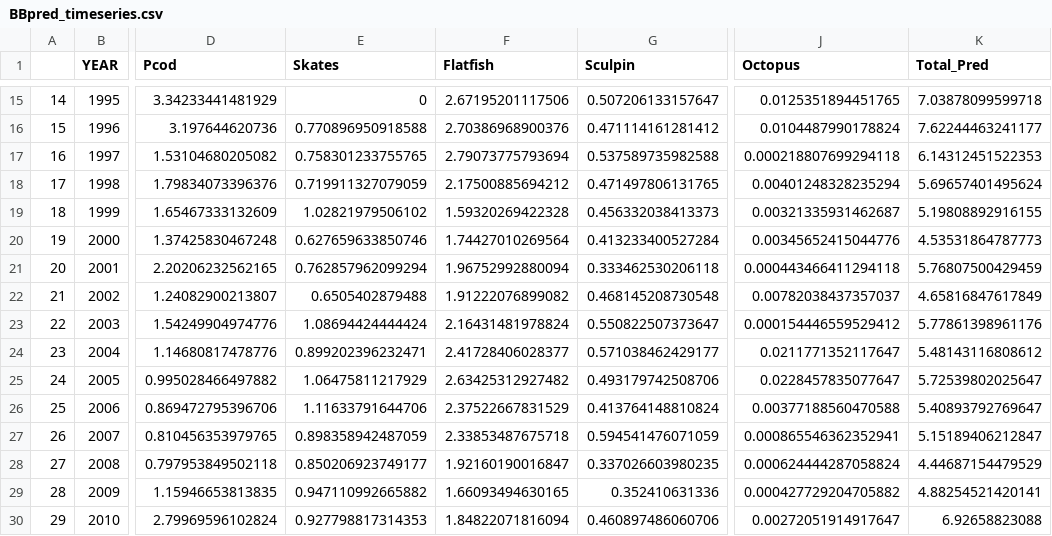
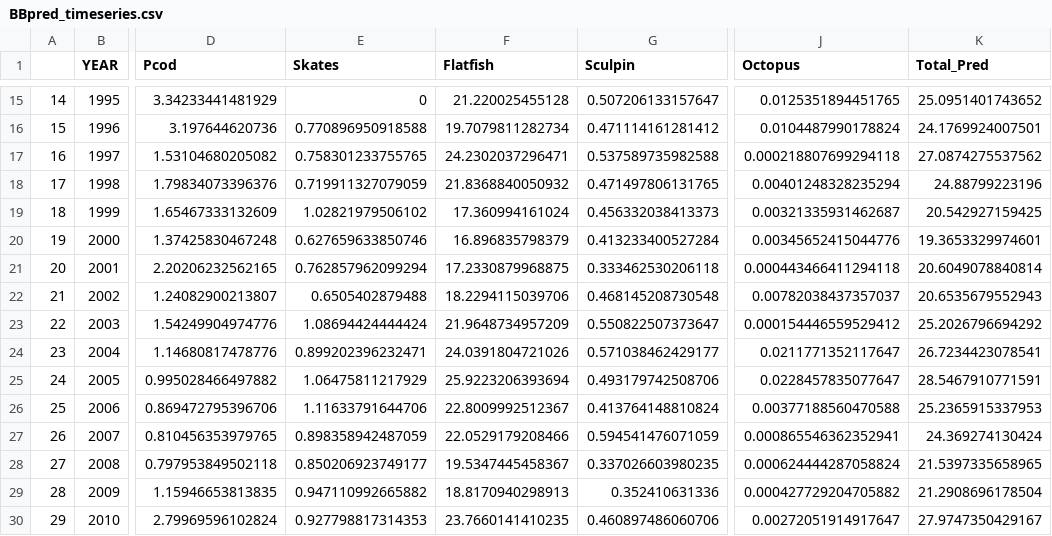
Before and after one commit to Erin-Fedewa-NOAA/BBRKC-Indicator-Development, a CSV file: Output/BBpred_timeseries.csv, drawn as a sheet; only a part is shown, gaps mark what is left out; the diff covers the shown part only; the diff names each change by its address in the sheet, - before the commit and + after, or states it on an @@ line.

```diff
--- a/Output/BBpred_timeseries.csv
+++ b/Output/BBpred_timeseries.csv
-F15 (Flatfish): 2.67195201117506
+F15 (Flatfish): 21.220025455128
-K15 (Total_Pred): 7.03878099599718
+K15 (Total_Pred): 25.0951401743652
-F16 (Flatfish): 2.70386968900376
+F16 (Flatfish): 19.7079811282734
-K16 (Total_Pred): 7.62244463241177
+K16 (Total_Pred): 24.1769924007501
-F17 (Flatfish): 2.79073775793694
+F17 (Flatfish): 24.2302037296471
-K17 (Total_Pred): 6.14312451522353
+K17 (Total_Pred): 27.0874275537562
-F18 (Flatfish): 2.17500885694212
+F18 (Flatfish): 21.8368840050932
-K18 (Total_Pred): 5.69657401495624
+K18 (Total_Pred): 24.88799223196
-F19 (Flatfish): 1.59320269422328
+F19 (Flatfish): 17.360994161024
-K19 (Total_Pred): 5.19808892916155
+K19 (Total_Pred): 20.542927159425
-F20 (Flatfish): 1.74427010269564
+F20 (Flatfish): 16.896835798379
-K20 (Total_Pred): 4.53531864787773
+K20 (Total_Pred): 19.3653329974601
-F21 (Flatfish): 1.96752992880094
+F21 (Flatfish): 17.2330879968875
-K21 (Total_Pred): 5.76807500429459
+K21 (Total_Pred): 20.6049078840814
-F22 (Flatfish): 1.91222076899082
+F22 (Flatfish): 18.2294115039706
-K22 (Total_Pred): 4.65816847617849
+K22 (Total_Pred): 20.6535679552943
-F23 (Flatfish): 2.16431481978824
+F23 (Flatfish): 21.9648734957209
-K23 (Total_Pred): 5.77861398961176
+K23 (Total_Pred): 25.2026796694292
-F24 (Flatfish): 2.41728406028377
+F24 (Flatfish): 24.0391804721026
-K24 (Total_Pred): 5.48143116808612
+K24 (Total_Pred): 26.7234423078541
-F25 (Flatfish): 2.63425312927482
+F25 (Flatfish): 25.9223206393694
-K25 (Total_Pred): 5.72539802025647
+K25 (Total_Pred): 28.5467910771591
-F26 (Flatfish): 2.37522667831529
+F26 (Flatfish): 22.8009992512367
-K26 (Total_Pred): 5.40893792769647
+K26 (Total_Pred): 25.2365915337953
-F27 (Flatfish): 2.33853487675718
+F27 (Flatfish): 22.0529179208466
-K27 (Total_Pred): 5.15189406212847
+K27 (Total_Pred): 24.369274130424
-F28 (Flatfish): 1.92160190016847
+F28 (Flatfish): 19.5347445458367
-K28 (Total_Pred): 4.44687154479529
+K28 (Total_Pred): 21.5397335658965
-F29 (Flatfish): 1.66093494630165
+F29 (Flatfish): 18.8170940298913
-K29 (Total_Pred): 4.88254521420141
+K29 (Total_Pred): 21.2908696178504
-F30 (Flatfish): 1.84822071816094
+F30 (Flatfish): 23.7660141410235
-K30 (Total_Pred): 6.92658823088
+K30 (Total_Pred): 27.9747350429167
```
Also changed, not shown: 53 edited cells elsewhere in this file, Output/BBbenthic_timeseries.csv, 11 other files.
